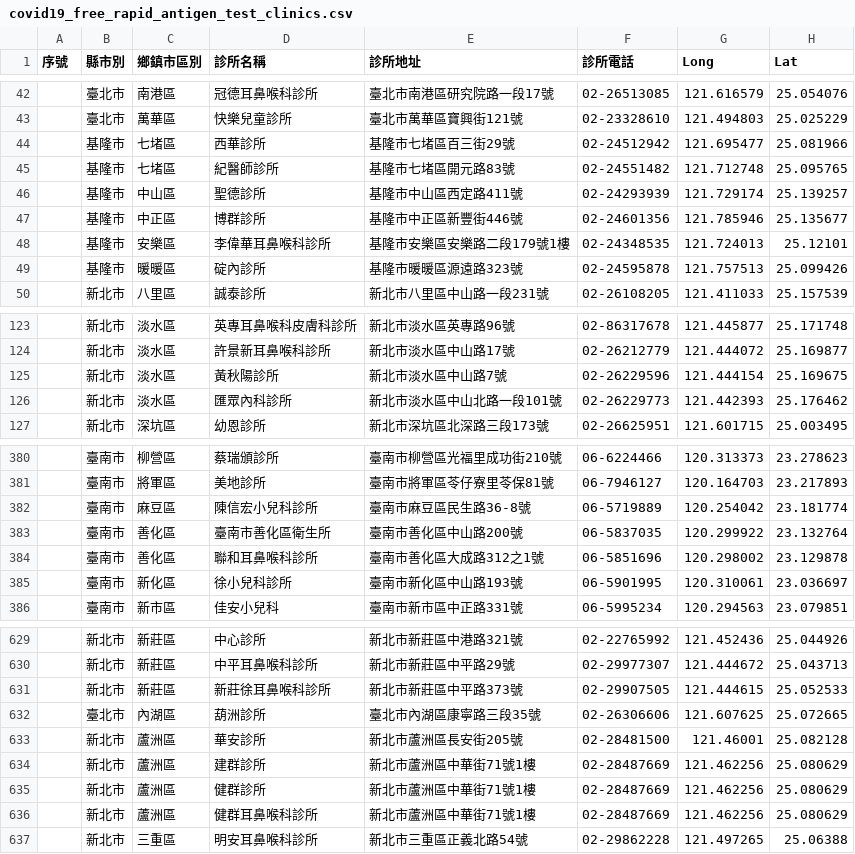
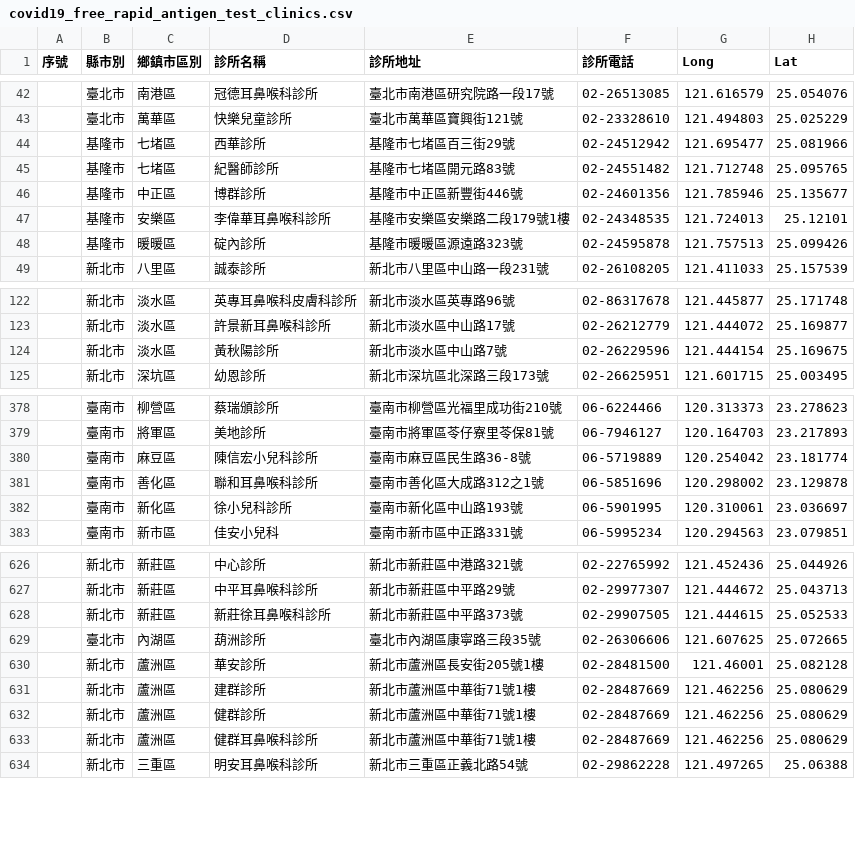
Before and after one commit to peter279k/cdc-data-mirror, a CSV file: covid19_free_rapid_antigen_test_clinics.csv, drawn as a sheet; only a part is shown, gaps mark what is left out.

```diff
--- a/covid19_free_rapid_antigen_test_clinics.csv
+++ b/covid19_free_rapid_antigen_test_clinics.csv
@@ -45,3 +45,2 @@
 ,基隆市,七堵區,紀醫師診所,基隆市七堵區開元路83號,02-24551482,121.712748,25.095765
-,基隆市,中山區,聖德診所,基隆市中山區西定路411號,02-24293939,121.729174,25.139257
 ,基隆市,中正區,博群診所,基隆市中正區新豐街446號,02-24601356,121.785946,25.135677
@@ -125,3 +124,2 @@
 ,新北市,淡水區,黃秋陽診所,新北市淡水區中山路7號,02-26229596,121.444154,25.169675
-,新北市,淡水區,匯眾內科診所,新北市淡水區中山北路一段101號,02-26229773,121.442393,25.176462
 ,新北市,深坑區,幼恩診所,新北市深坑區北深路三段173號,02-26625951,121.601715,25.003495
@@ -382,3 +380,2 @@
 ,臺南市,麻豆區,陳信宏小兒科診所,臺南市麻豆區民生路36-8號,06-5719889,120.254042,23.181774
-,臺南市,善化區,臺南市善化區衛生所,臺南市善化區中山路200號,06-5837035,120.299922,23.132764
 ,臺南市,善化區,聯和耳鼻喉科診所,臺南市善化區大成路312之1號,06-5851696,120.298002,23.129878
@@ -632,3 +629,3 @@
 ,臺北市,內湖區,葫洲診所,臺北市內湖區康寧路三段35號,02-26306606,121.607625,25.072665
-,新北市,蘆洲區,華安診所,新北市蘆洲區長安街205號,02-28481500,121.46001,25.082128
+,新北市,蘆洲區,華安診所,新北市蘆洲區長安街205號1樓,02-28481500,121.46001,25.082128
 ,新北市,蘆洲區,建群診所,新北市蘆洲區中華街71號1樓,02-28487669,121.462256,25.080629
```
Also changed, not shown: 3 other files.
